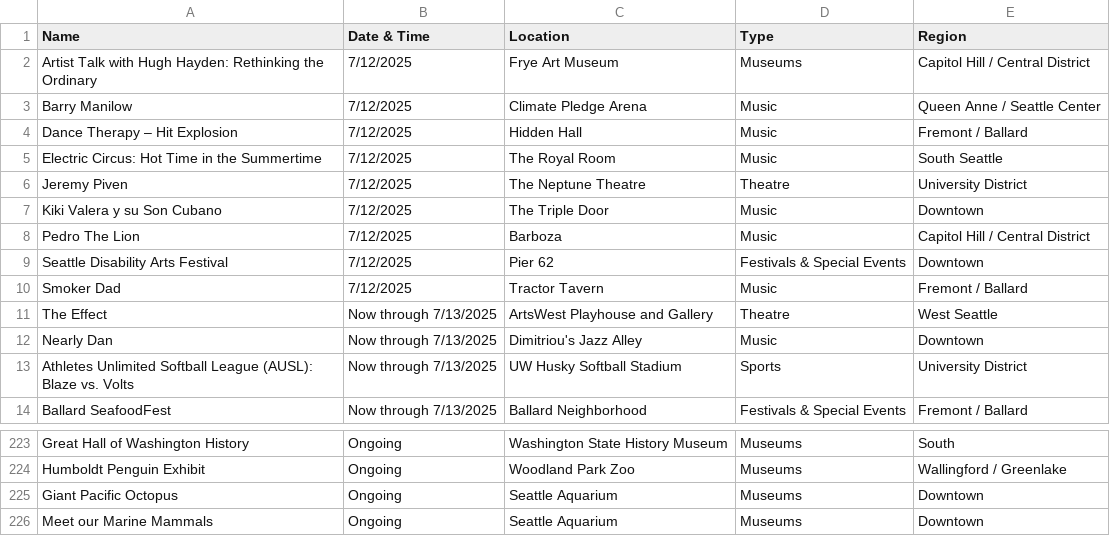
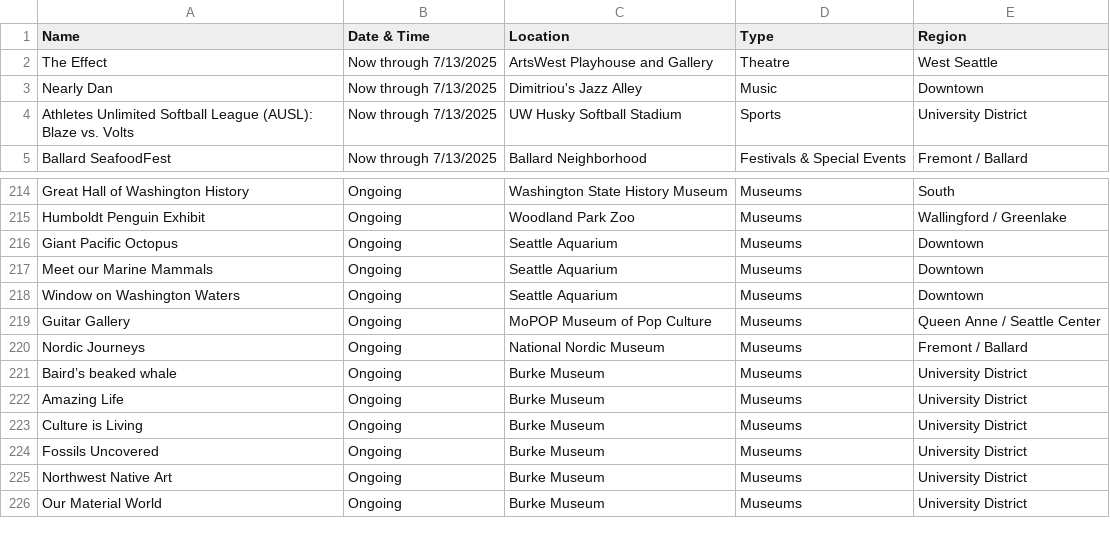
Before and after one commit to yeyfreya/TECHIN510_Lab4, a CSV file: events_basic.csv, drawn as a sheet; only a part is shown, gaps mark what is left out.

```diff
--- a/events_basic.csv
+++ b/events_basic.csv
@@ -1,11 +1,2 @@
 Name,Date & Time,Location,Type,Region
-Artist Talk with Hugh Hayden: Rethinking the Ordinary,7/12/2025,Frye Art Museum,Museums,Capitol Hill / Central District
-Barry Manilow,7/12/2025,Climate Pledge Arena,Music,Queen Anne / Seattle Center
-Dance Therapy – Hit Explosion,7/12/2025,Hidden Hall,Music,Fremont / Ballard
-Electric Circus: Hot Time in the Summertime,7/12/2025,The Royal Room,Music,South Seattle
-Jeremy Piven,7/12/2025,The Neptune Theatre,Theatre,University District
-Kiki Valera y su Son Cubano,7/12/2025,The Triple Door,Music,Downtown
-Pedro The Lion,7/12/2025,Barboza,Music,Capitol Hill / Central District
-Seattle Disability Arts Festival,7/12/2025,Pier 62,Festivals & Special Events,Downtown
-Smoker Dad,7/12/2025,Tractor Tavern,Music,Fremont / Ballard
 The Effect,Now through 7/13/2025,ArtsWest Playhouse and Gallery,Theatre,West Seattle
@@ -226 +217,10 @@ Giant Pacific Octopus,Ongoing,Seattle Aquarium,Museums,Downtown
 Meet our Marine Mammals,Ongoing,Seattle Aquarium,Museums,Downtown
+Window on Washington Waters,Ongoing,Seattle Aquarium,Museums,Downtown
+Guitar Gallery,Ongoing,MoPOP Museum of Pop Culture,Museums,Queen Anne / Seattle Center
+Nordic Journeys,Ongoing,National Nordic Museum,Museums,Fremont / Ballard
+Baird’s beaked whale,Ongoing,Burke Museum,Museums,University District
+Amazing Life,Ongoing,Burke Museum,Museums,University District
+Culture is Living,Ongoing,Burke Museum,Museums,University District
+Fossils Uncovered,Ongoing,Burke Museum,Museums,University District
+Northwest Native Art,Ongoing,Burke Museum,Museums,University District
+Our Material World,Ongoing,Burke Museum,Museums,University District
```
Also changed, not shown: events.csv, events_latlon.csv.
